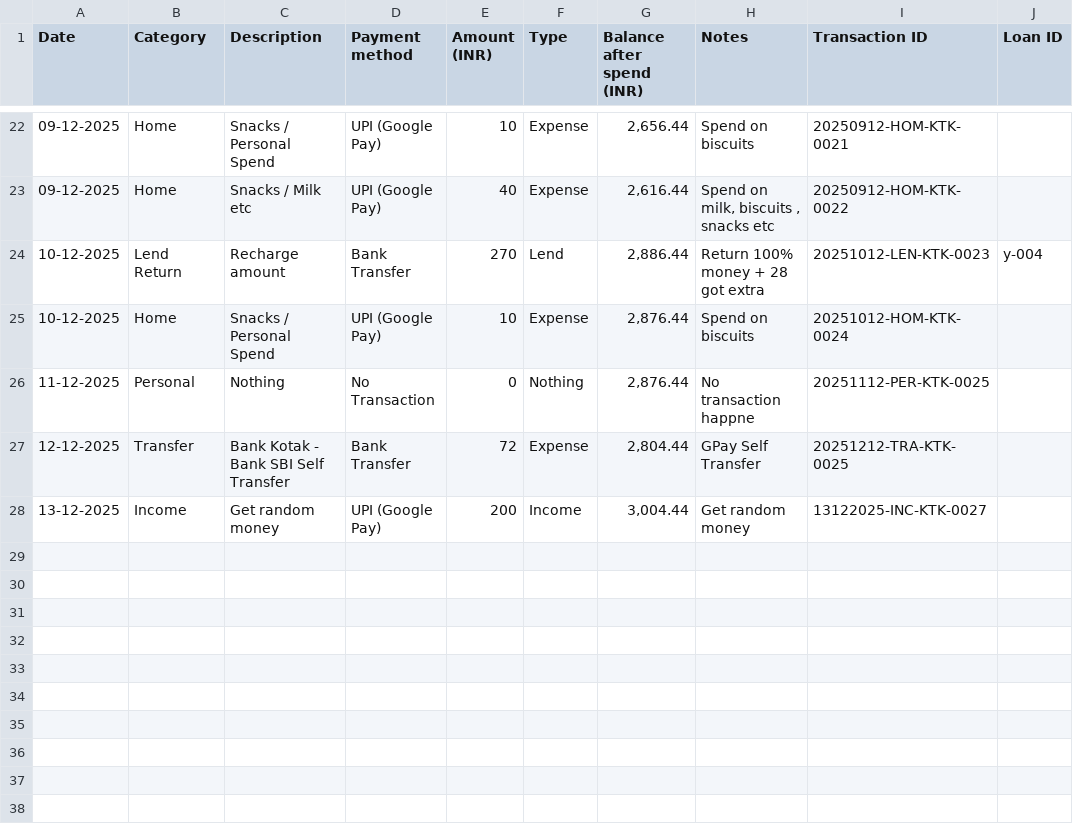
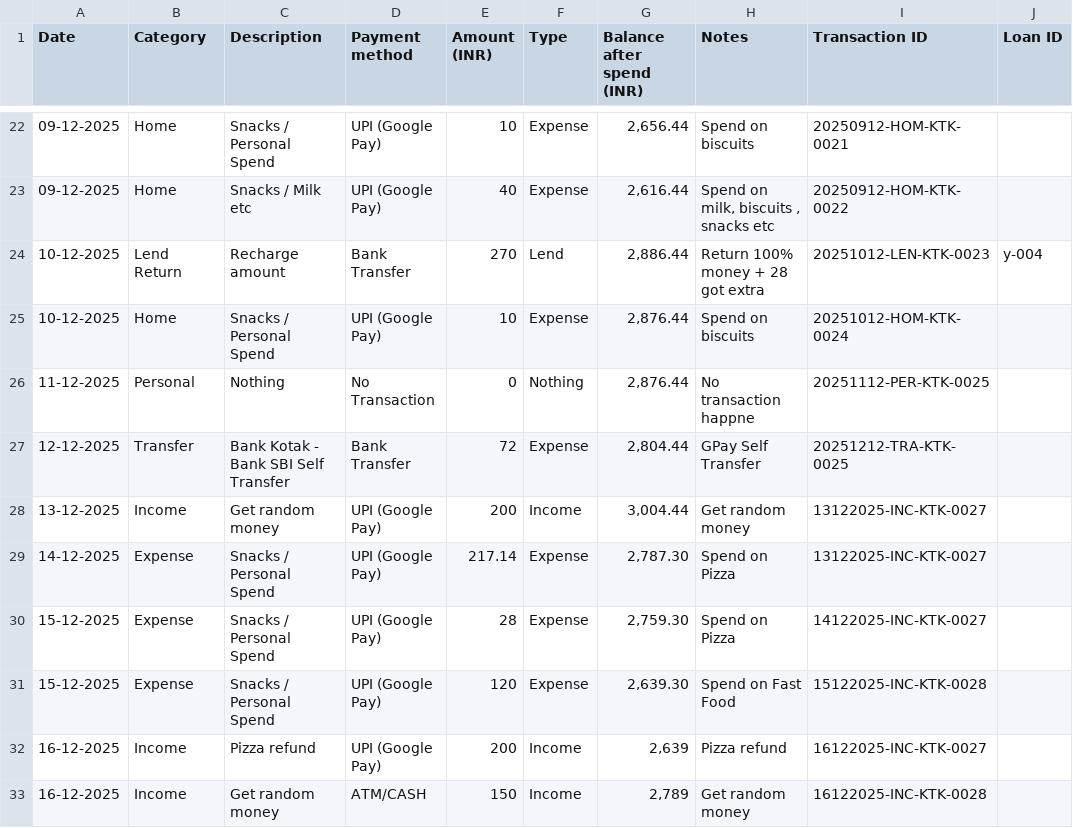
Before and after one commit to harsh-kanjar/Finance-management-system, a TSV file: public/kotak.tsv, drawn as a sheet; only a part is shown, gaps mark what is left out.

```diff
--- a/public/kotak.tsv
+++ b/public/kotak.tsv
@@ -28 +28,6 @@ Date	Category	Description	Payment method	Amount (INR)	Type	Balance after spend (
 13-12-2025	Income	Get random money	UPI (Google Pay)	200	Income	3,004.44	Get random money	13122025-INC-KTK-0027
+14-12-2025	Expense 	Snacks / Personal Spend	UPI (Google Pay)	217.14	Expense 	2,787.30	Spend on Pizza	13122025-INC-KTK-0027
+15-12-2025	Expense 	Snacks / Personal Spend	UPI (Google Pay)	28	Expense 	2,759.30	Spend on Pizza	14122025-INC-KTK-0027
+15-12-2025	Expense 	Snacks / Personal Spend	UPI (Google Pay)	120	Expense 	2,639.30	Spend on Fast Food	15122025-INC-KTK-0028
+16-12-2025	Income	Pizza refund	UPI (Google Pay)	200	Income	2,639	Pizza refund	16122025-INC-KTK-0027
+16-12-2025	Income	Get random money	ATM/CASH	150	Income	2,789	Get random money	16122025-INC-KTK-0028
```
Also changed, not shown: public/sips.tsv, 19 other files.
